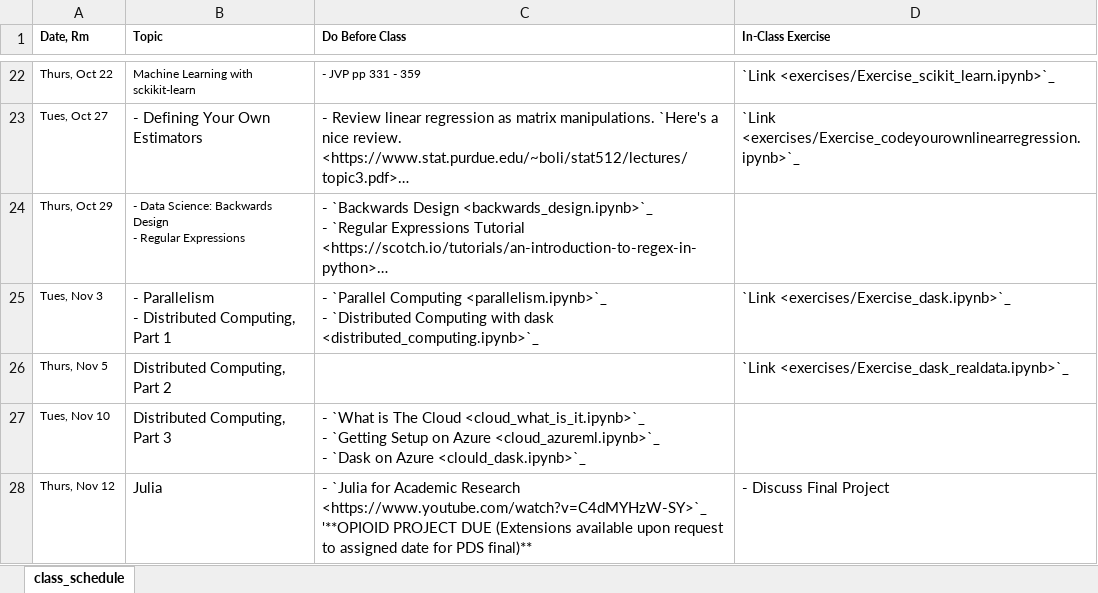
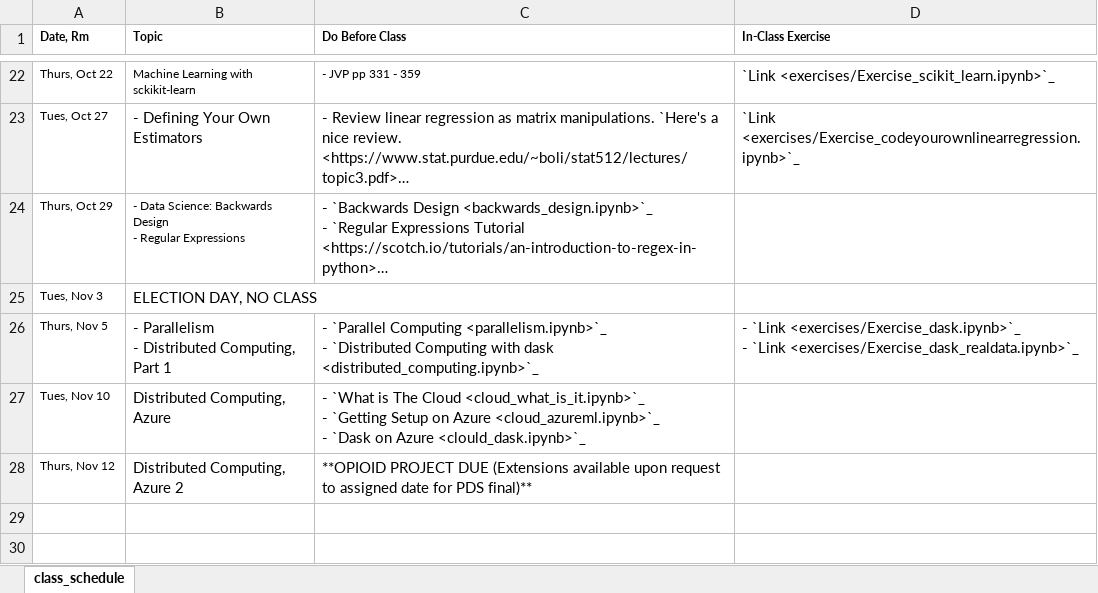
Before and after one commit to nickeubank/practicaldatascience_class, an Excel workbook: source/class_schedule_xlsx.xlsx, sheet class_schedule, drawn as a sheet; only a part is shown, gaps mark what is left out; long unchanged cells end in …; values as stored, in another font and other column widths than the file's, no borders; ↵ is a line break in a cell; the diff names each change by its address in the sheet, - before the commit and + after, or states it on an @@ line.

Commit message:
update dask schedule

```diff
--- a/source/class_schedule_xlsx.xlsx (sheet class_schedule)
+++ b/source/class_schedule_xlsx.xlsx (sheet class_schedule)
-B25 (Topic): - Parallelism ↵ - Distributed Computing, Part 1
+B25 (Topic): ELECTION DAY, NO CLASS
-C25 (Do Before Class): - `Parallel Computing <parallelism.ipynb>`_ ↵ - `Distributed Computing with dask <distributed_computing.ipynb>`_
+C25 (Do Before Class): (empty)
-D25 (In-Class Exercise): `Link <exercises/Exercise_dask.ipynb>`_
+D25 (In-Class Exercise): (empty)
-B26 (Topic): Distributed Computing, Part 2
+B26 (Topic): - Parallelism ↵ - Distributed Computing, Part 1
-C26 (Do Before Class): (empty)
+C26 (Do Before Class): - `Parallel Computing <parallelism.ipynb>`_ ↵ - `Distributed Computing with dask <distributed_computing.ipynb>`_
-D26 (In-Class Exercise): `Link <exercises/Exercise_dask_realdata.ipynb>`_
+D26 (In-Class Exercise): - `Link <exercises/Exercise_dask.ipynb>`_ ↵ - `Link <exercises/Exercise_dask_realdata.ipynb>`_
-B27 (Topic): Distributed Computing, Part 3
+B27 (Topic): Distributed Computing, Azure
-B28 (Topic): Julia
+B28 (Topic): Distributed Computing, Azure 2
-C28 (Do Before Class): - `Julia for Academic Research <https://www.youtube.com/watch?v=C4dMYHzW-SY>`_ ↵ '**OPIOID PROJECT DUE…
+C28 (Do Before Class): **OPIOID PROJECT DUE…
-D28 (In-Class Exercise): - Discuss Final Project
+D28 (In-Class Exercise): (empty)
```
Also changed, not shown: 6 other files.
